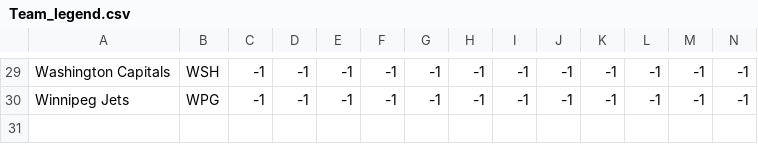
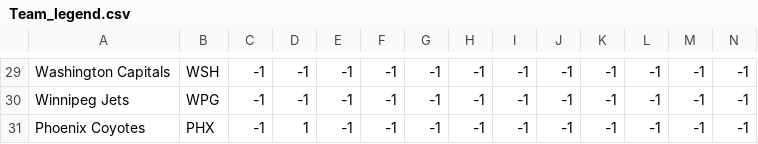
Before and after one commit to wechu/NHLStats, a CSV file: Team_legend.csv, drawn as a sheet; only a part is shown, gaps mark what is left out; rows hold the shown columns only; the diff names each change by its address in the sheet, - before the commit and + after, or states it on an @@ line.

Commit message:
Team_legend modification
modified team_legend and preprocess to be able to run for seasons prior
to 2014 where the arizona coyotes were named pheonix coyotes

```diff
--- a/Team_legend.csv
+++ b/Team_legend.csv
+row 31: Phoenix Coyotes | PHX | -1 | 1 | -1 | -1 | -1 | -1 | -1 | -1 | -1 | -1 | -1 | -1
```
Also changed, not shown: 2 other files.
